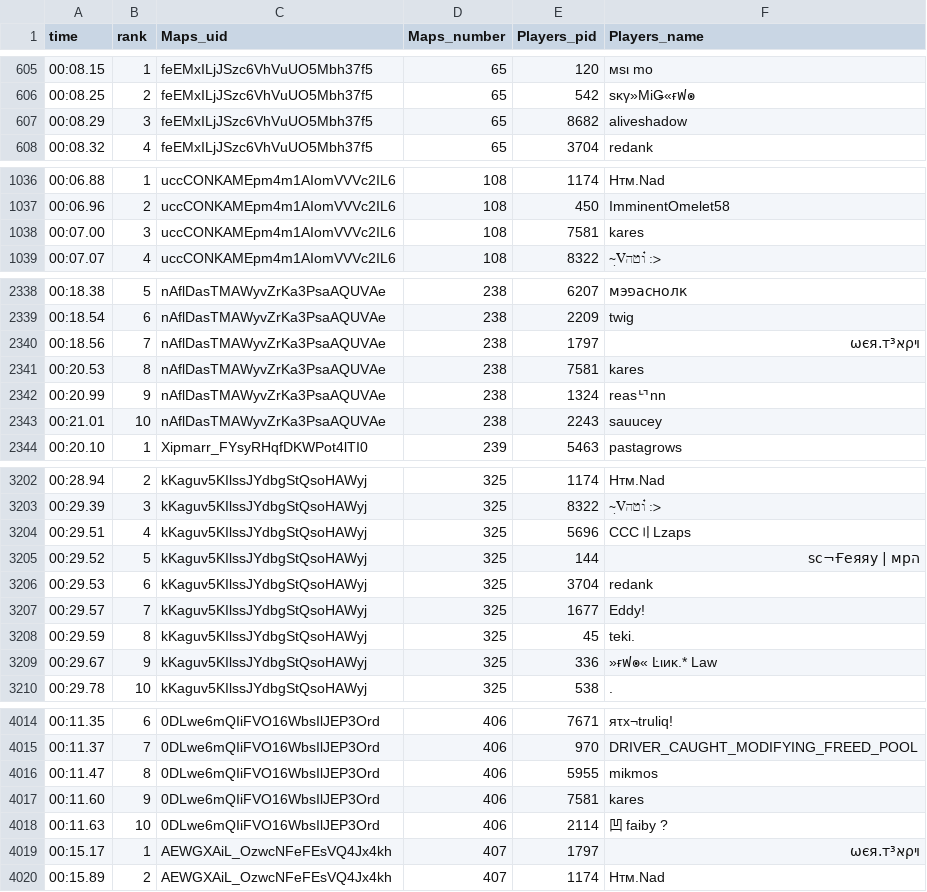
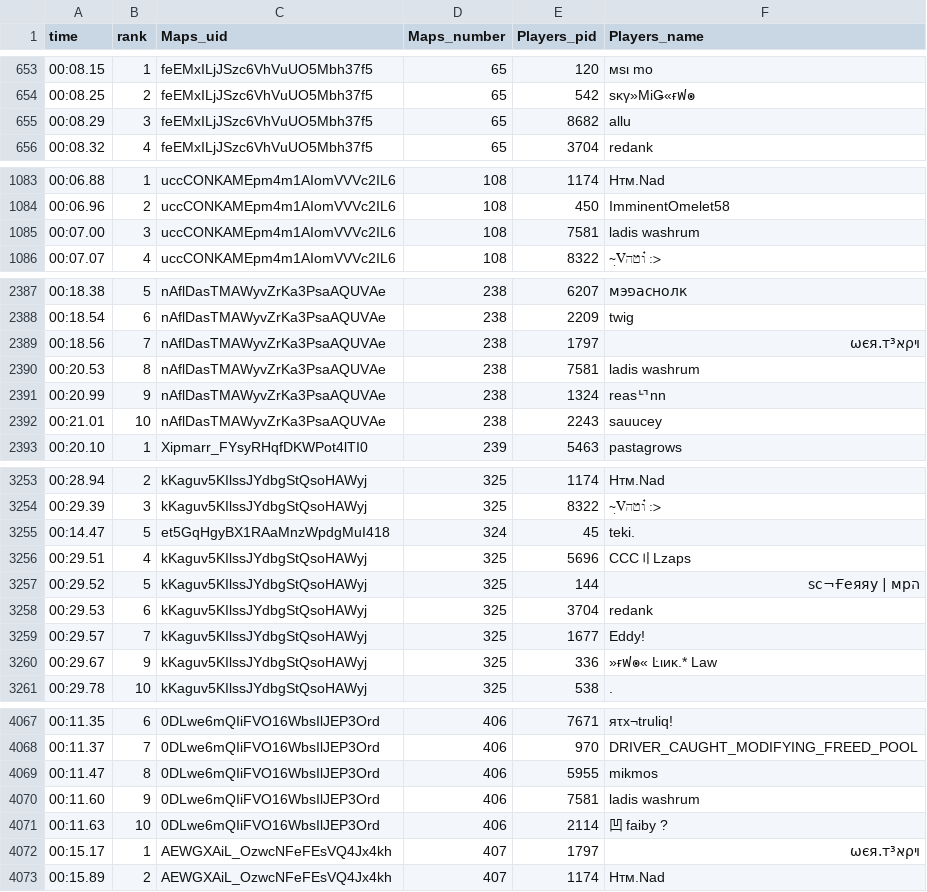
Before and after one commit to BakedAlaskaTM/Kacky-Crawling, a CSV file: rec_export.csv, drawn as a sheet; only a part is shown, gaps mark what is left out; the diff covers the shown part only.

```diff
--- a/rec_export.csv
+++ b/rec_export.csv
@@ -606,3 +654,3 @@ time,rank,Maps_uid,Maps_number,Players_pid,Players_name
 00:08.25,2,feEMxILjJSzc6VhVuUO5Mbh37f5,65,542,ѕĸγ»МіǤ«ғฟ๏
-00:08.29,3,feEMxILjJSzc6VhVuUO5Mbh37f5,65,8682,aliveshadow
+00:08.29,3,feEMxILjJSzc6VhVuUO5Mbh37f5,65,8682,allu
 00:08.32,4,feEMxILjJSzc6VhVuUO5Mbh37f5,65,3704,redank
@@ -1037,3 +1084,3 @@ time,rank,Maps_uid,Maps_number,Players_pid,Players_name
 00:06.96,2,uccCONKAMEpm4m1AIomVVVc2IL6,108,450,ImminentOmelet58
-00:07.00,3,uccCONKAMEpm4m1AIomVVVc2IL6,108,7581,kares
+00:07.00,3,uccCONKAMEpm4m1AIomVVVc2IL6,108,7581,ladis washrum
 00:07.07,4,uccCONKAMEpm4m1AIomVVVc2IL6,108,8322,~़Vוטה ๋:>
@@ -2340,3 +2389,3 @@ time,rank,Maps_uid,Maps_number,Players_pid,Players_name
 00:18.56,7,nAflDasTMAWyvZrKa3PsaAQUVAe,238,1797,ױρאωєя.т³
-00:20.53,8,nAflDasTMAWyvZrKa3PsaAQUVAe,238,7581,kares
+00:20.53,8,nAflDasTMAWyvZrKa3PsaAQUVAe,238,7581,ladis washrum
 00:20.99,9,nAflDasTMAWyvZrKa3PsaAQUVAe,238,1324,reasᄓnn
@@ -3203,2 +3254,3 @@ time,rank,Maps_uid,Maps_number,Players_pid,Players_name
 00:29.39,3,kKaguv5KIlssJYdbgStQsoHAWyj,325,8322,~़Vוטה ๋:>
+00:14.47,5,et5GqHgyBX1RAaMnzWpdgMuI418,324,45,teki.
 00:29.51,4,kKaguv5KIlssJYdbgStQsoHAWyj,325,5696,CCC〢Lzaps
@@ -3207,3 +3259,2 @@ time,rank,Maps_uid,Maps_number,Players_pid,Players_name
 00:29.57,7,kKaguv5KIlssJYdbgStQsoHAWyj,325,1677,Eddy!
-00:29.59,8,kKaguv5KIlssJYdbgStQsoHAWyj,325,45,teki.
 00:29.67,9,kKaguv5KIlssJYdbgStQsoHAWyj,325,336,»ғฟ๏« Ŀιиκ.* Law
@@ -4016,3 +4069,3 @@ time,rank,Maps_uid,Maps_number,Players_pid,Players_name
 00:11.47,8,0DLwe6mQIiFVO16WbsIlJEP3Ord,406,5955,mikmos
-00:11.60,9,0DLwe6mQIiFVO16WbsIlJEP3Ord,406,7581,kares
+00:11.60,9,0DLwe6mQIiFVO16WbsIlJEP3Ord,406,7581,ladis washrum
 00:11.63,10,0DLwe6mQIiFVO16WbsIlJEP3Ord,406,2114,凹 faiby ?
```
Also changed, not shown: 1 added row, 1 removed row, 57 moved rows and 11 edited cells elsewhere in this file.
